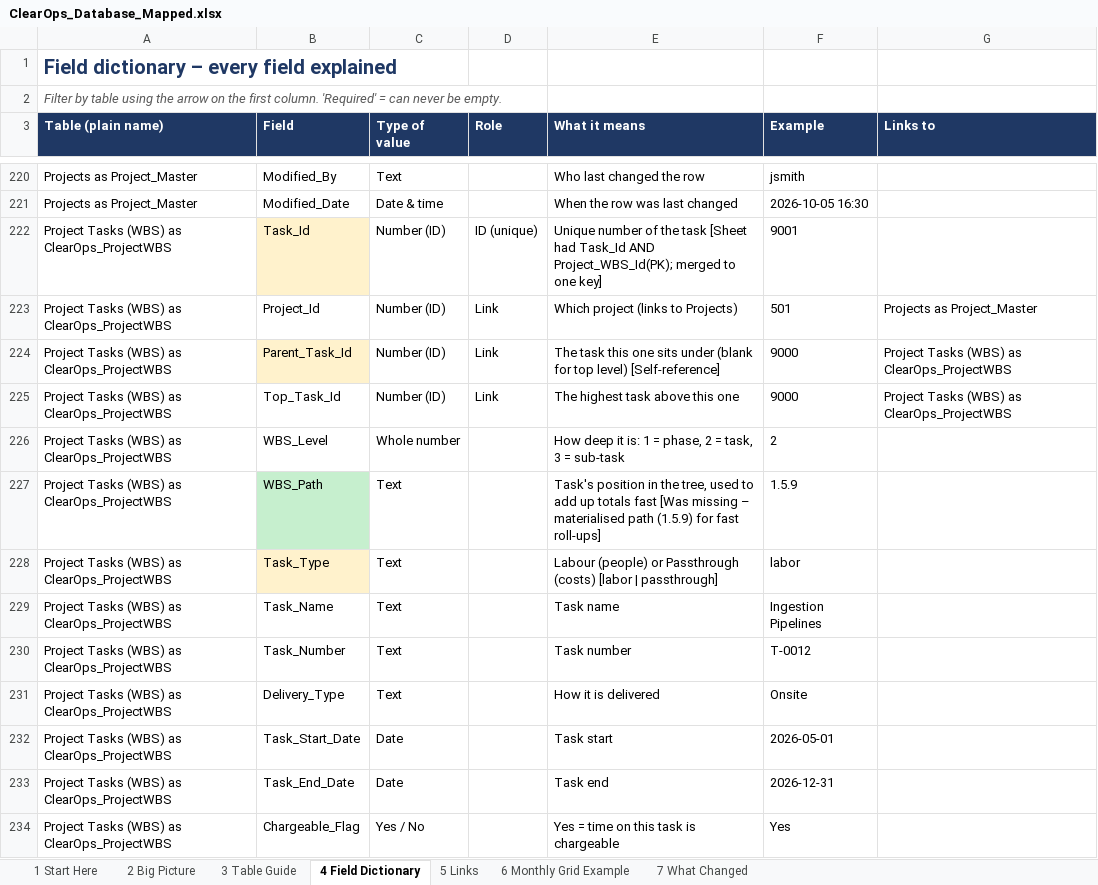
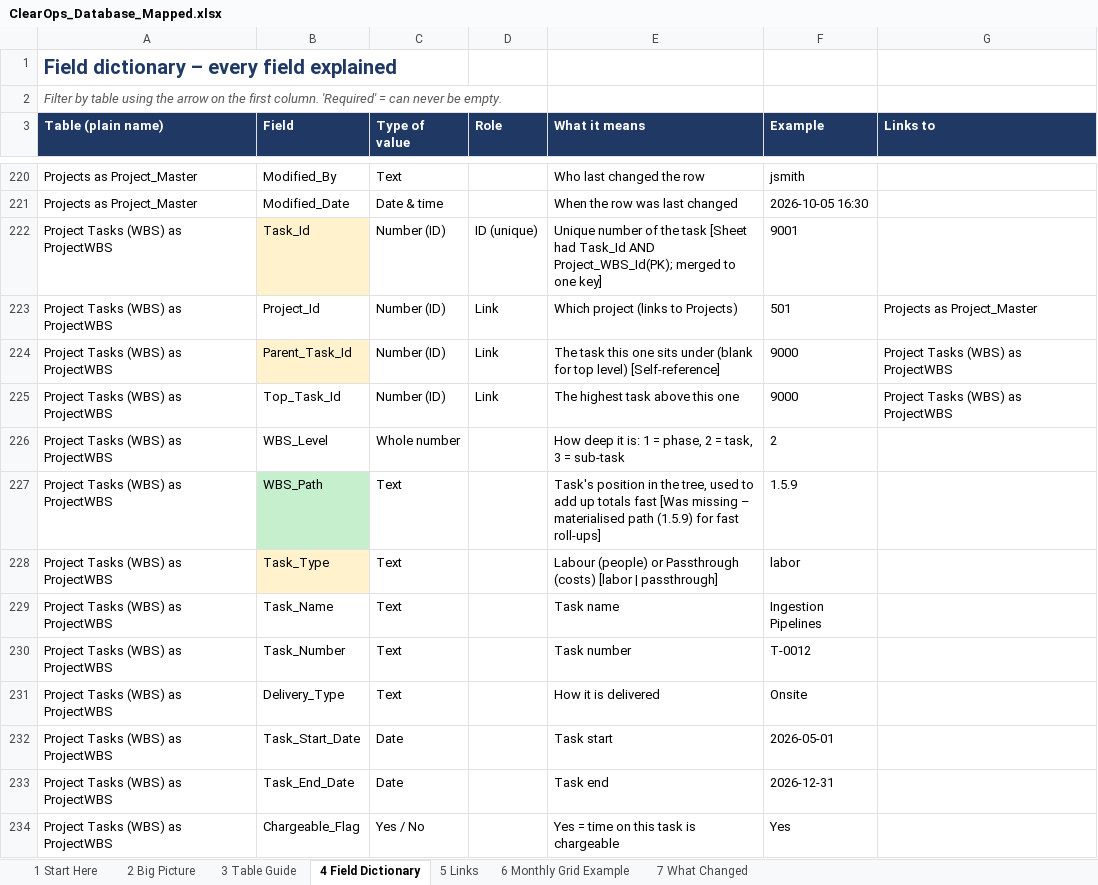
Before and after one commit to pankajktiwari6/clearops, an Excel workbook: ClearOps_Database_Mapped.xlsx, sheet 4 Field Dictionary, drawn as a sheet; only a part is shown, gaps mark what is left out; values as stored, in another font and other column widths than the file's, no borders; the diff covers the shown part only; the diff names each change by its address in the sheet, - before the commit and + after, or states it on an @@ line.

```diff
--- a/ClearOps_Database_Mapped.xlsx (sheet 4 Field Dictionary)
+++ b/ClearOps_Database_Mapped.xlsx (sheet 4 Field Dictionary)
-A222:A234 (Table (plain name)): Project Tasks (WBS) as ClearOps_ProjectWBS
+A222:A234 (Table (plain name)): Project Tasks (WBS) as ProjectWBS
-G224:G225 (Links to): Project Tasks (WBS) as ClearOps_ProjectWBS
+G224:G225 (Links to): Project Tasks (WBS) as ProjectWBS
```
Also changed, not shown: 117 edited cells elsewhere in this sheet, sheet 5 Links, sheet 7 What Changed, sheet 3 Table Guide, sheet 2 Big Picture.
